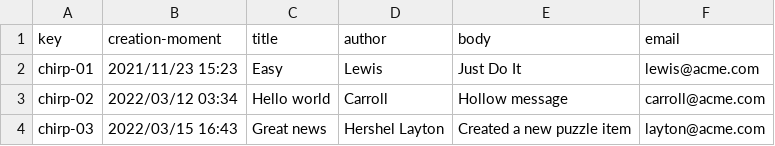
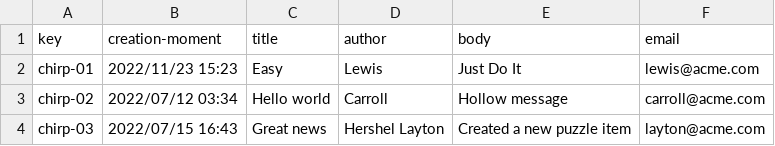
Before and after one commit to anac29/Acme-Toolkits, a CSV file: src/main/webapp/WEB-INF/resources/sample-data/chirp.csv, drawn as a sheet.

```diff
--- a/src/main/webapp/WEB-INF/resources/sample-data/chirp.csv
+++ b/src/main/webapp/WEB-INF/resources/sample-data/chirp.csv
@@ -1,4 +1,4 @@
 key,creation-moment,title,author,body,email
-chirp-01,"2021/11/23 15:23",Easy,Lewis,Just Do It,lewis@acme.com
-chirp-02,2022/03/12 03:34,Hello world,Carroll,Hollow message,carroll@acme.com
-chirp-03,2022/03/15 16:43,Great news,Hershel Layton,Created a new puzzle item,layton@acme.com
+chirp-01,"2022/11/23 15:23",Easy,Lewis,Just Do It,lewis@acme.com
+chirp-02,2022/07/12 03:34,Hello world,Carroll,Hollow message,carroll@acme.com
+chirp-03,2022/07/15 16:43,Great news,Hershel Layton,Created a new puzzle item,layton@acme.com
```
Also changed, not shown: src/main/webapp/WEB-INF/resources/sample-data/announcement.csv, src/main/webapp/WEB-INF/resources/sample-data/item.csv, 4 other files.
